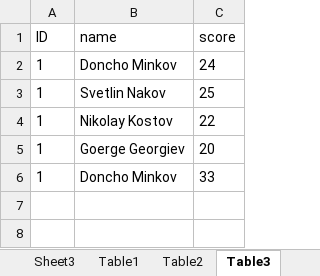
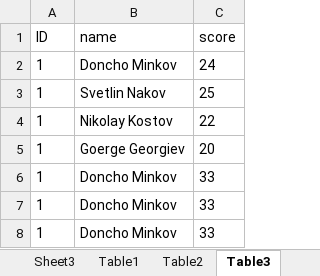
Before and after one commit to shakuu/Homework, an Excel workbook: DataBases/ADONET/ADONET.Homework/scores.xlsx, sheet Table3, drawn as a sheet; values as stored, in another font and other column widths than the file's, no borders; the diff names each change by its address in the sheet, - before the commit and + after, or states it on an @@ line.

```diff
--- a/DataBases/ADONET/ADONET.Homework/scores.xlsx (sheet Table3)
+++ b/DataBases/ADONET/ADONET.Homework/scores.xlsx (sheet Table3)
+row 7: 1 | Doncho Minkov | 33
+row 8: 1 | Doncho Minkov | 33
```
Also changed, not shown: 3 other files.
